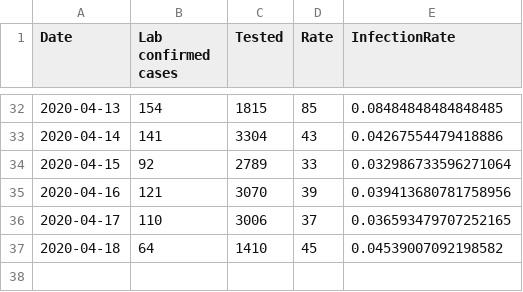
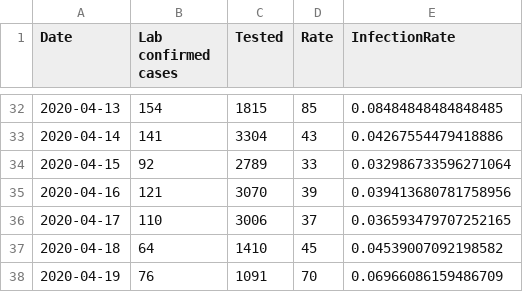
Before and after one commit to nikolajthams/COVID-19, a CSV file: code/data/ssi_processed_daily.csv, drawn as a sheet; only a part is shown, gaps mark what is left out; the diff names each change by its address in the sheet, - before the commit and + after, or states it on an @@ line.

```diff
--- a/code/data/ssi_processed_daily.csv
+++ b/code/data/ssi_processed_daily.csv
+row 38: 2020-04-19 | 76 | 1091 | 70 | 0.06966086159486709
```
Also changed, not shown: code/data/ssi_processed_agegroups.csv, 1 other file.
